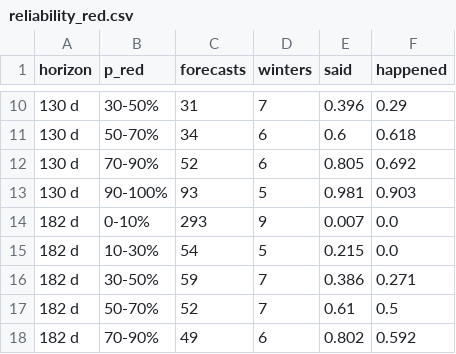
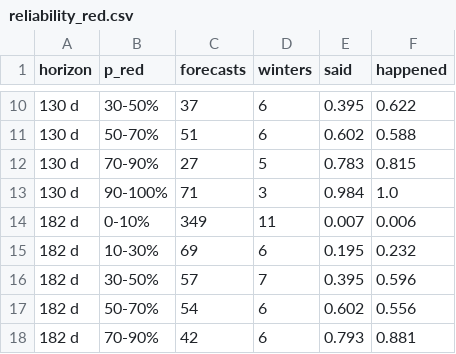
Before and after one commit to yonatanmost-commits/Kinnerret-Level-Forecast, a CSV file: docs/experiments/cfc_fan_eval/reliability_red.csv, drawn as a sheet; only a part is shown, gaps mark what is left out; the diff covers the shown part only.

```diff
--- a/docs/experiments/cfc_fan_eval/reliability_red.csv
+++ b/docs/experiments/cfc_fan_eval/reliability_red.csv
@@ -10,9 +10,9 @@ horizon,p_red,forecasts,winters,said,happened
-130 d,30-50%,31,7,0.396,0.29
-130 d,50-70%,34,6,0.6,0.618
-130 d,70-90%,52,6,0.805,0.692
-130 d,90-100%,93,5,0.981,0.903
-182 d,0-10%,293,9,0.007,0.0
-182 d,10-30%,54,5,0.215,0.0
-182 d,30-50%,59,7,0.386,0.271
-182 d,50-70%,52,7,0.61,0.5
-182 d,70-90%,49,6,0.802,0.592
+130 d,30-50%,37,6,0.395,0.622
+130 d,50-70%,51,6,0.602,0.588
+130 d,70-90%,27,5,0.783,0.815
+130 d,90-100%,71,3,0.984,1.0
+182 d,0-10%,349,11,0.007,0.006
+182 d,10-30%,69,6,0.195,0.232
+182 d,30-50%,57,7,0.395,0.596
+182 d,50-70%,54,6,0.602,0.556
+182 d,70-90%,42,6,0.793,0.881
```
Also changed, not shown: 2 added rows, 2 removed rows and 72 edited cells elsewhere in this file, docs/experiments/cfc_fan_eval/track_record.csv, docs/talk/data/slide11_dots.csv, 30 other files.
